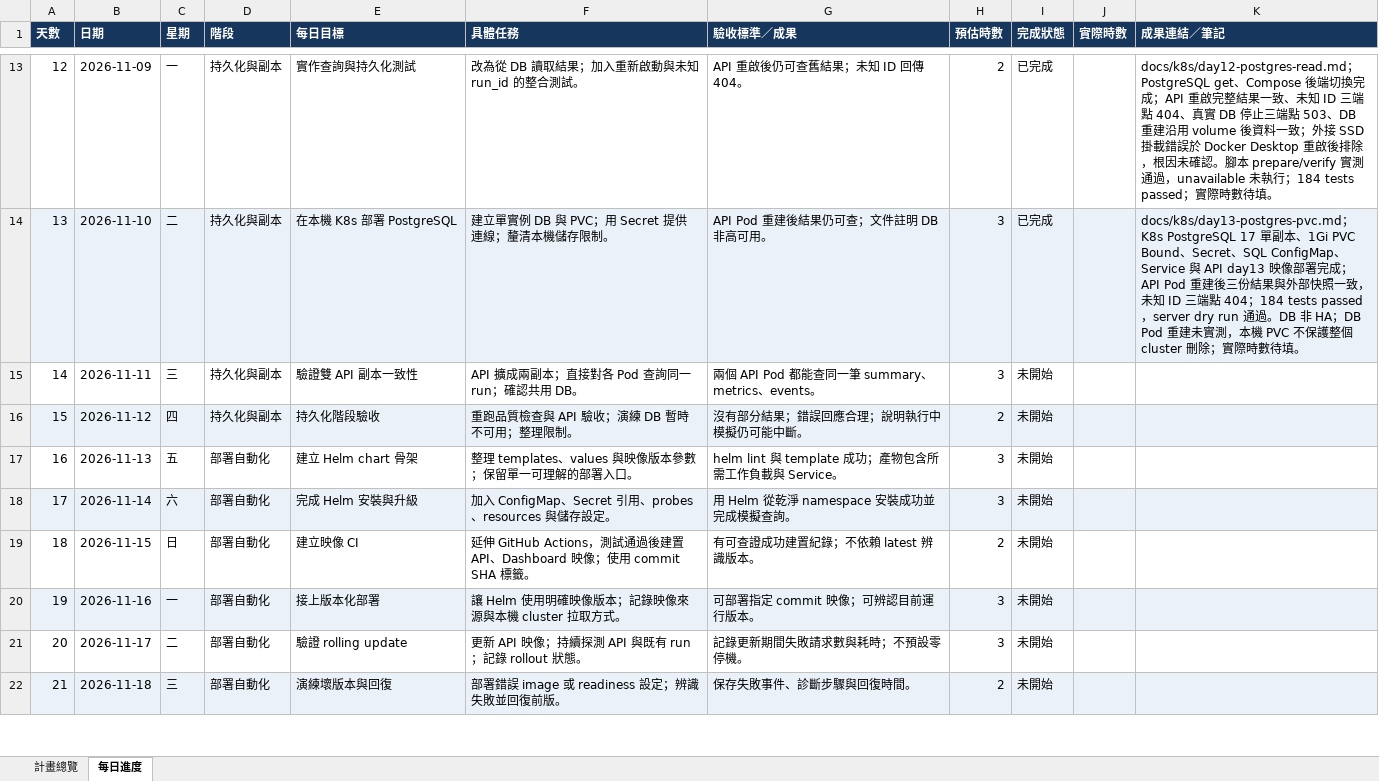
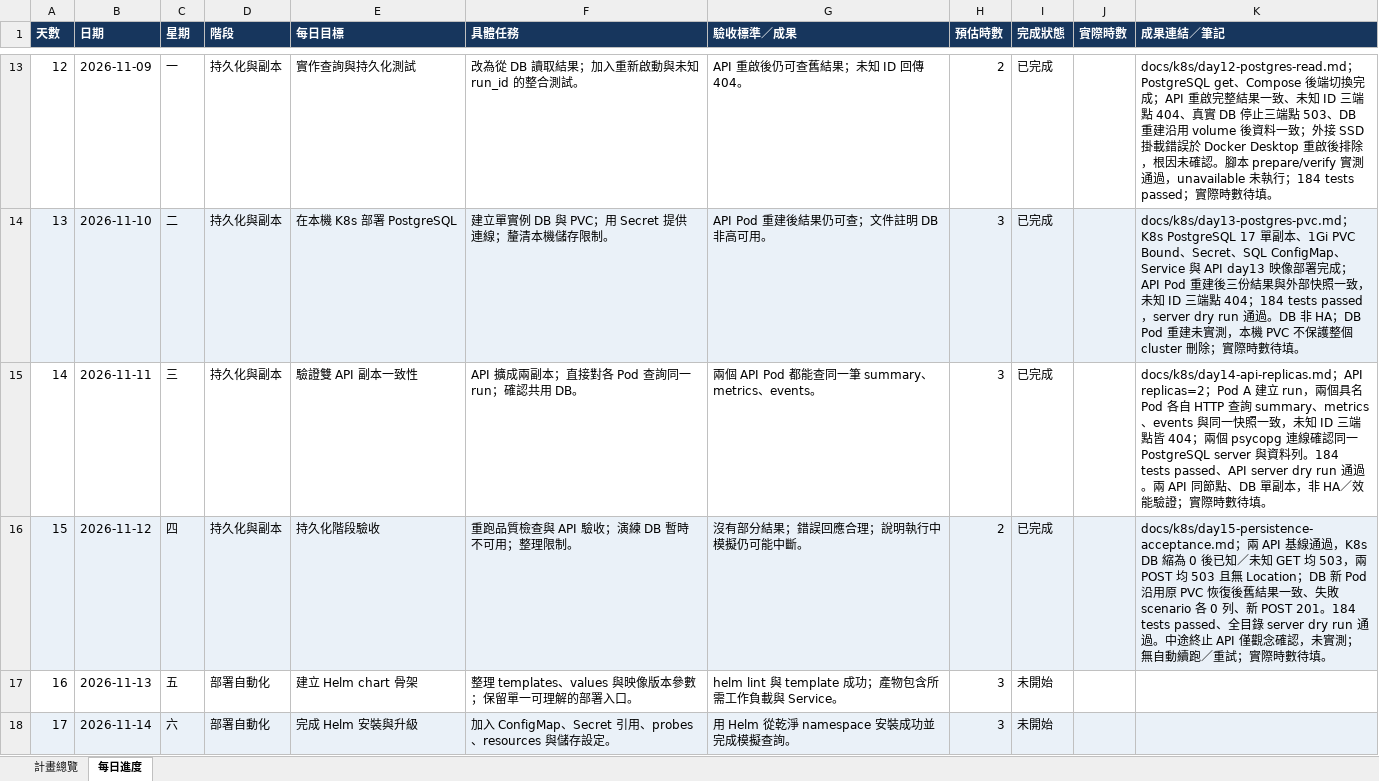
Before and after one commit to j22868706/sideproject_fabflow, an Excel workbook: FabFlow_K8s_30天進度表.xlsx, sheet 每日進度, drawn as a sheet; only a part is shown, gaps mark what is left out; the shorter side is filled out with more unchanged rows; values as stored, in another font and other column widths than the file's, no borders; conditional formats not drawn; the diff names each change by its address in the sheet, - before the commit and + after, or states it on an @@ line.

Commit message:
feat: verify dual API replicas and database outage recovery

```diff
--- a/FabFlow_K8s_30天進度表.xlsx (sheet 每日進度)
+++ b/FabFlow_K8s_30天進度表.xlsx (sheet 每日進度)
-I15:I16 (完成狀態): 未開始
+I15:I16 (完成狀態): 已完成
-K15 (成果連結／筆記): (empty)
+K15 (成果連結／筆記): docs/k8s/day14-api-replicas.md；API replicas=2；Pod A 建立 run，兩個具名 Pod 各自 HTTP 查詢 summary、metrics、events 與同一快照一致，未知 ID 三端點皆 404；兩個 psycopg 連線確認同一 PostgreSQL server 與資料列。184 tests passed、API server dry run 通過。兩 API 同節點、DB 單副本，非 HA／效能驗證；實際時數待填。
-K16 (成果連結／筆記): (empty)
+K16 (成果連結／筆記): docs/k8s/day15-persistence-acceptance.md；兩 API 基線通過，K8s DB 縮為 0 後已知／未知 GET 均 503，兩 POST 均 503 且無 Location；DB 新 Pod 沿用原 PVC 恢復後舊結果一致、失敗 scenario 各 0 列、新 POST 201。184 tests passed、全目錄 server dry run 通過。中途終止 API 僅觀念確認，未實測；無自動續跑／重試；實際時數待填。
```
Also changed, not shown: sheet 計畫總覽, 7 other files.
